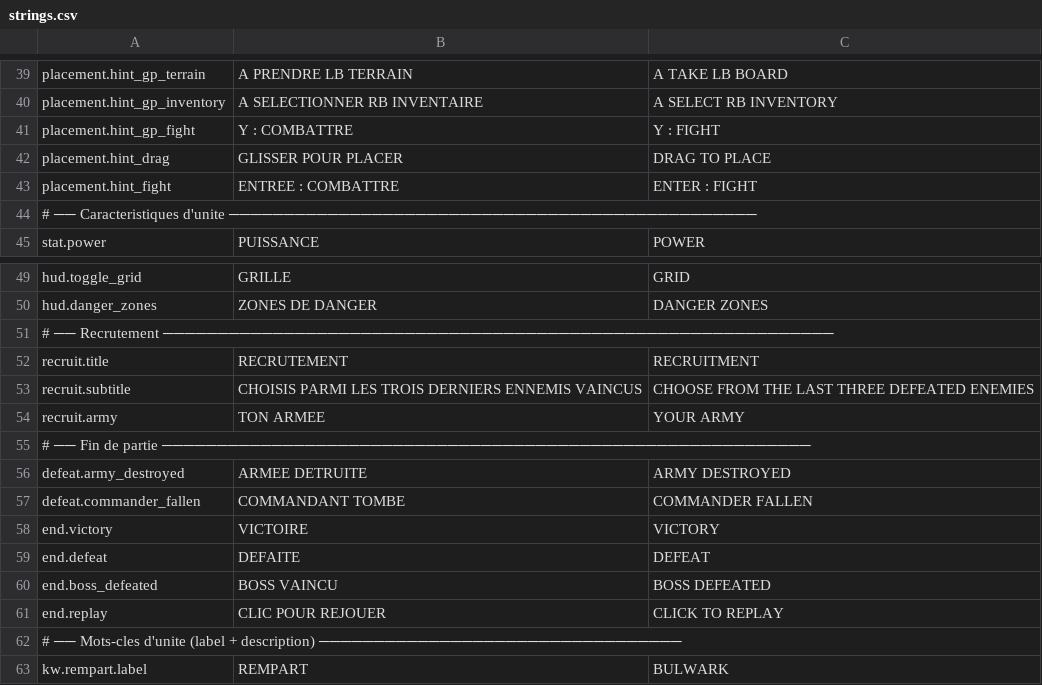
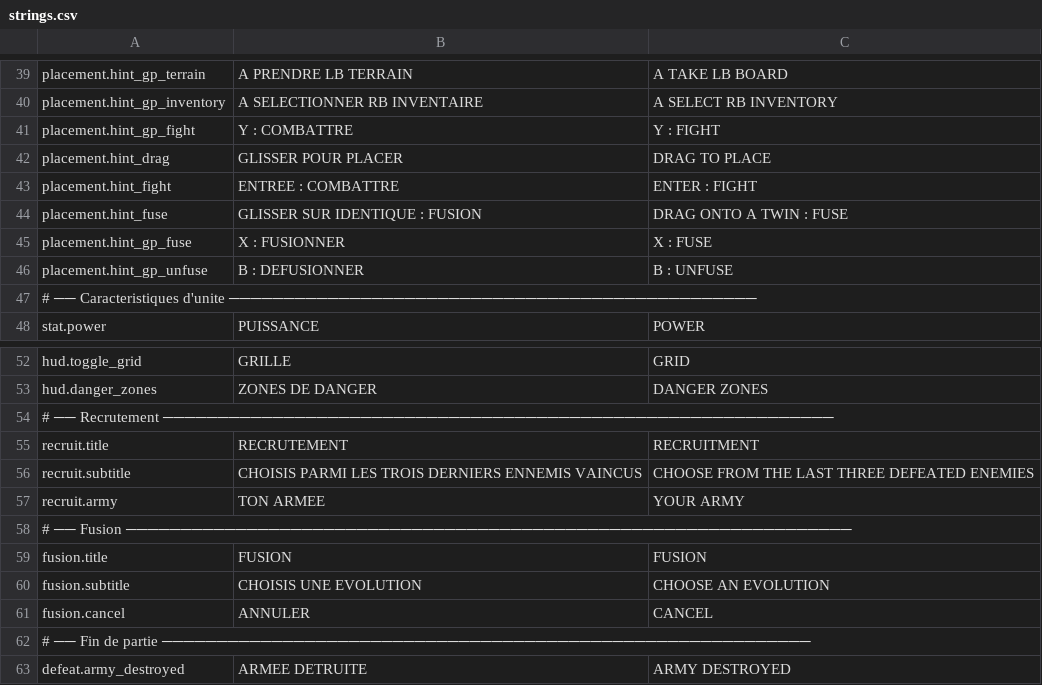
Before and after one commit to Chanoroobler/Echec, a CSV file: src/Echec.Game/Assets/Config/strings.csv, drawn as a sheet; only a part is shown, gaps mark what is left out; the shorter side is filled out with more unchanged rows; the diff covers the shown part only; the diff names each change by its address in the sheet, - before the commit and + after, or states it on an @@ line.

Commit message:
Fusion et trait

```diff
--- a/src/Echec.Game/Assets/Config/strings.csv
+++ b/src/Echec.Game/Assets/Config/strings.csv
+row 44: placement.hint_fuse | GLISSER SUR IDENTIQUE : FUSION | DRAG ONTO A TWIN : FUSE
+row 45: placement.hint_gp_fuse | X : FUSIONNER | X : FUSE
+row 46: placement.hint_gp_unfuse | B : DEFUSIONNER | B : UNFUSE
+row 58: # ── Fusion ──────────────────────────────────────────────────────────────────
+row 59: fusion.title | FUSION | FUSION
+row 60: fusion.subtitle | CHOISIS UNE EVOLUTION | CHOOSE AN EVOLUTION
+row 61: fusion.cancel | ANNULER | CANCEL
```
Also changed, not shown: 12 added rows and 12 edited cells elsewhere in this file, 11 other files.
